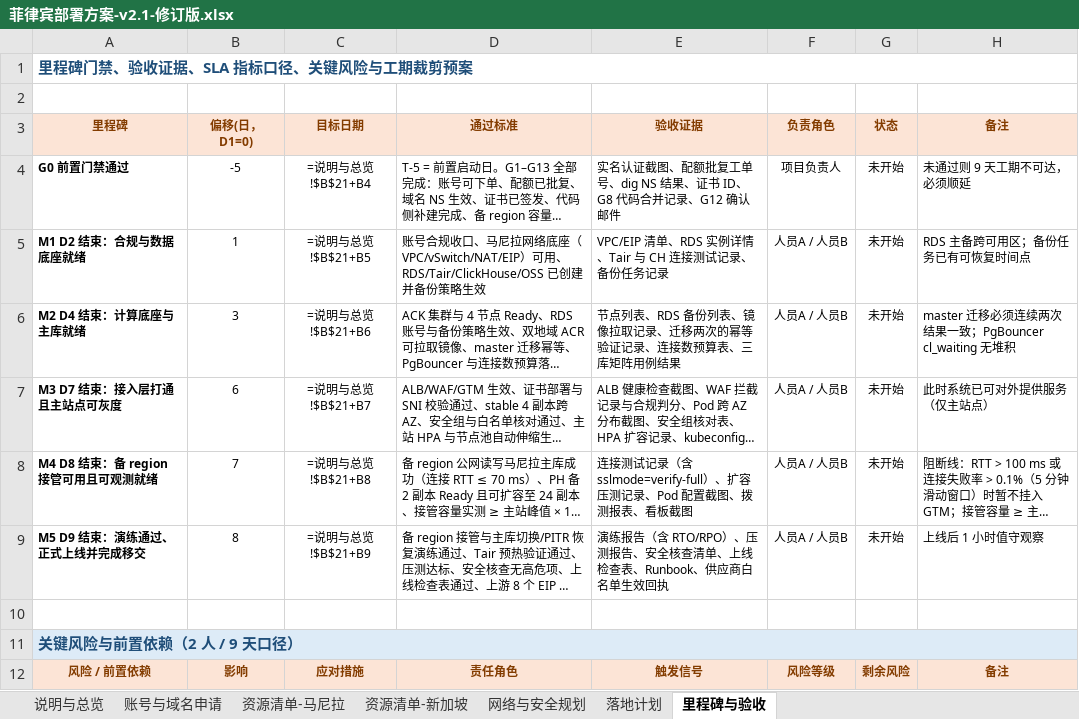
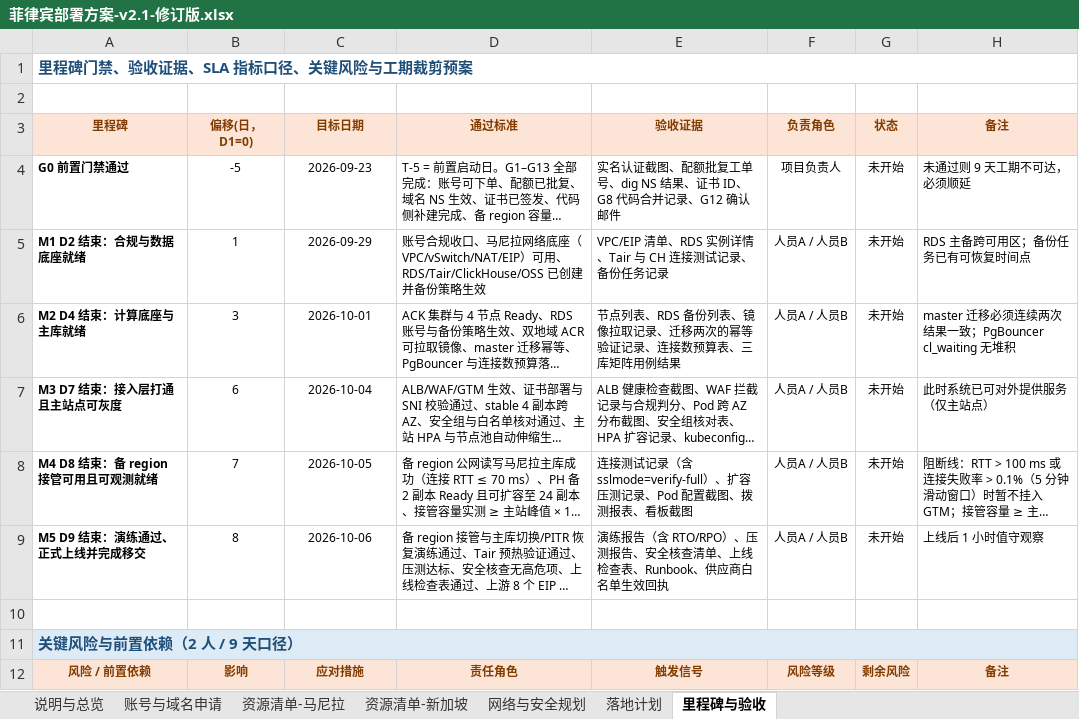
Before and after one commit to yanxuewei/new-api-yxw, an Excel workbook: .deploy/菲律宾部署方案-v2.1-修订版.xlsx, sheet 里程碑与验收, drawn as a sheet; only a part is shown; long unchanged cells end in …; values as stored, in another font and other column widths than the file's, no borders; formulas without a stored value are shown as written; the diff names each change by its address in the sheet, - before the commit and + after, or states it on an @@ line.

```diff
--- a/.deploy/菲律宾部署方案-v2.1-修订版.xlsx (sheet 里程碑与验收)
+++ b/.deploy/菲律宾部署方案-v2.1-修订版.xlsx (sheet 里程碑与验收)
-C4 (目标日期): =说明与总览!$B$21+B4
+C4 (目标日期): 2026-09-23
-C5 (目标日期): =说明与总览!$B$21+B5
+C5 (目标日期): 2026-09-29
-C6 (目标日期): =说明与总览!$B$21+B6
+C6 (目标日期): 2026-10-01
-C7 (目标日期): =说明与总览!$B$21+B7
+C7 (目标日期): 2026-10-04
-C8 (目标日期): =说明与总览!$B$21+B8
+C8 (目标日期): 2026-10-05
-C9 (目标日期): =说明与总览!$B$21+B9
+C9 (目标日期): 2026-10-06
```
Also changed, not shown: sheet 落地计划, sheet 资源清单-新加坡, 7 other files.
